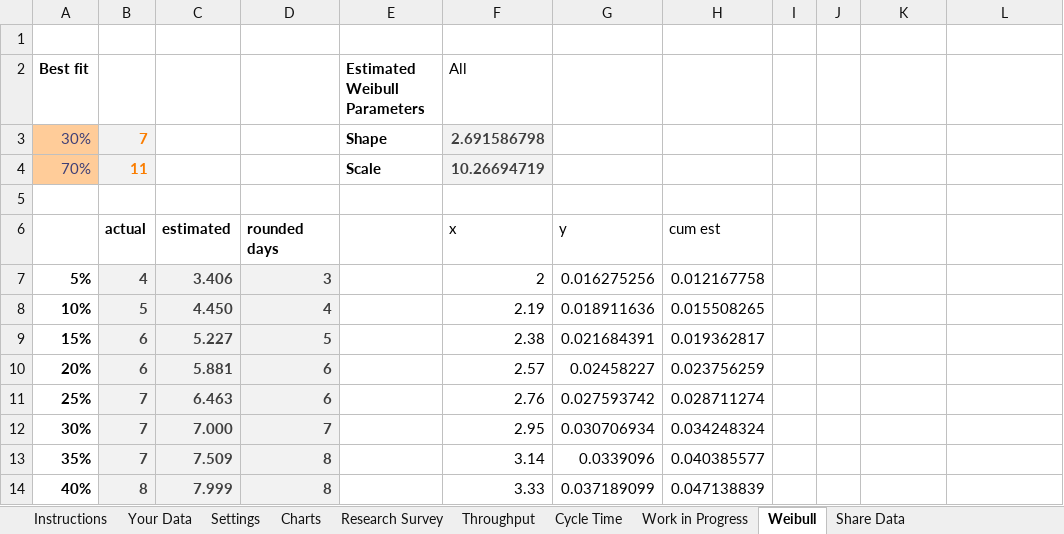
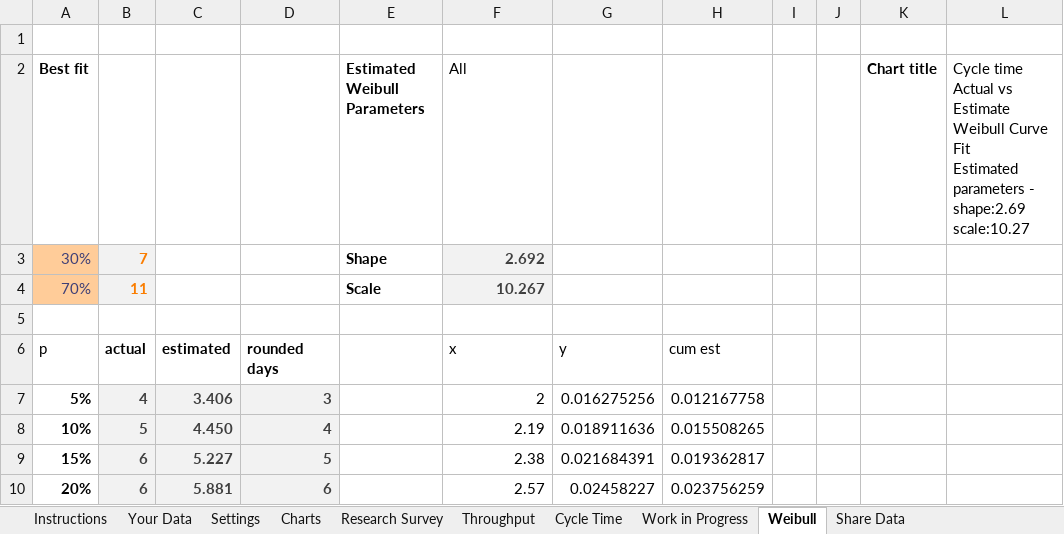
Before and after one commit to FocusedObjective/FocusedObjective.Resources, an Excel workbook: Spreadsheets/Throughput and Cycle Time Calculator.xlsx, sheet Weibull, drawn as a sheet; only a part is shown; the shorter side is filled out with more unchanged rows; values as stored, in another font and other column widths than the file's, no borders; charts and pictures not drawn; ↵ is a line break in a cell; the diff names each change by its address in the sheet, - before the commit and + after, or states it on an @@ line.

Commit message:
Added weibull parameter estimate chart.

```diff
--- a/Spreadsheets/Throughput and Cycle Time Calculator.xlsx (sheet Weibull)
+++ b/Spreadsheets/Throughput and Cycle Time Calculator.xlsx (sheet Weibull)
-K2: (empty)
+K2: Chart title
-L2: (empty)
+L2: Cycle time Actual vs Estimate Weibull Curve Fit ↵ Estimated parameters - shape:2.69 scale:10.27
-F3 (All): 2.691586798
+F3 (All): 2.692
-F4 (All): 10.26694719
+F4 (All): 10.267
-A6 (Best fit): (empty)
+A6 (Best fit): p
```
Also changed, not shown: sheet Instructions, charts or pictures.
